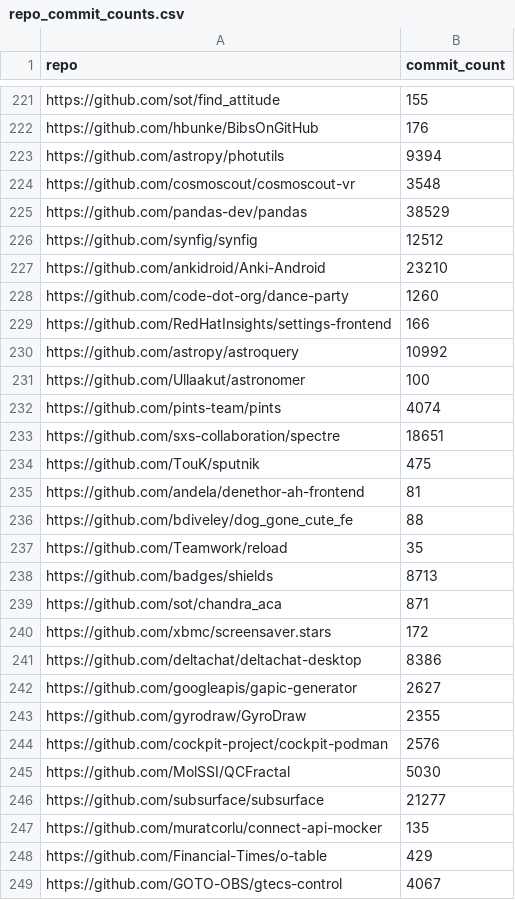
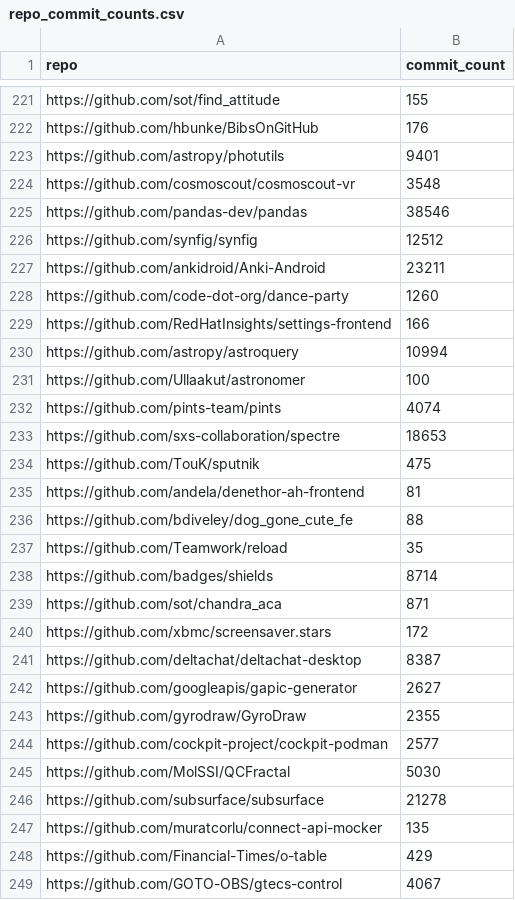
Before and after one commit to LukasOttenhof/On-the-Naturalness-of-Agent-Generated-Documentation, a CSV file: analysis/rq4/repo_commit_counts.csv, drawn as a sheet; only a part is shown, gaps mark what is left out; the diff covers the shown part only.

```diff
--- a/analysis/rq4/repo_commit_counts.csv
+++ b/analysis/rq4/repo_commit_counts.csv
@@ -222,13 +222,13 @@ https://github.com/sot/find_attitude,155
 https://github.com/hbunke/BibsOnGitHub,176
-https://github.com/astropy/photutils,9394
+https://github.com/astropy/photutils,9401
 https://github.com/cosmoscout/cosmoscout-vr,3548
-https://github.com/pandas-dev/pandas,38529
+https://github.com/pandas-dev/pandas,38546
 https://github.com/synfig/synfig,12512
-https://github.com/ankidroid/Anki-Android,23210
+https://github.com/ankidroid/Anki-Android,23211
 https://github.com/code-dot-org/dance-party,1260
 https://github.com/RedHatInsights/settings-frontend,166
-https://github.com/astropy/astroquery,10992
+https://github.com/astropy/astroquery,10994
 https://github.com/Ullaakut/astronomer,100
 https://github.com/pints-team/pints,4074
-https://github.com/sxs-collaboration/spectre,18651
+https://github.com/sxs-collaboration/spectre,18653
 https://github.com/TouK/sputnik,475
@@ -237,11 +237,11 @@ https://github.com/bdiveley/dog_gone_cute_fe,88
 https://github.com/Teamwork/reload,35
-https://github.com/badges/shields,8713
+https://github.com/badges/shields,8714
 https://github.com/sot/chandra_aca,871
 https://github.com/xbmc/screensaver.stars,172
-https://github.com/deltachat/deltachat-desktop,8386
+https://github.com/deltachat/deltachat-desktop,8387
 https://github.com/googleapis/gapic-generator,2627
 https://github.com/gyrodraw/GyroDraw,2355
-https://github.com/cockpit-project/cockpit-podman,2576
+https://github.com/cockpit-project/cockpit-podman,2577
 https://github.com/MolSSI/QCFractal,5030
-https://github.com/subsurface/subsurface,21277
+https://github.com/subsurface/subsurface,21278
 https://github.com/muratcorlu/connect-api-mocker,135
```
Also changed, not shown: 38 edited cells elsewhere in this file, 1 other file.
